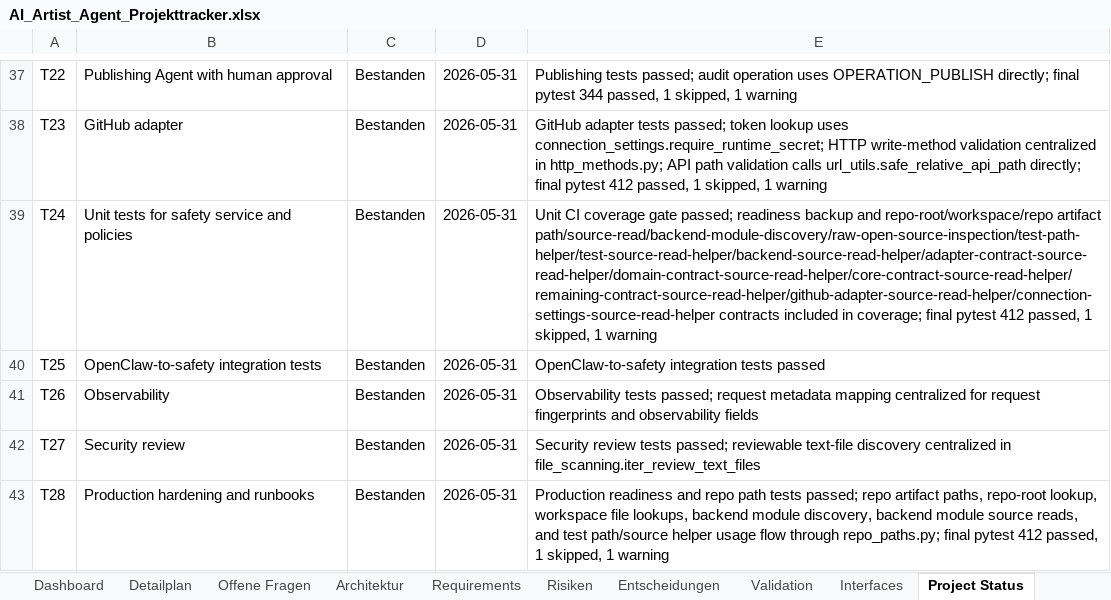
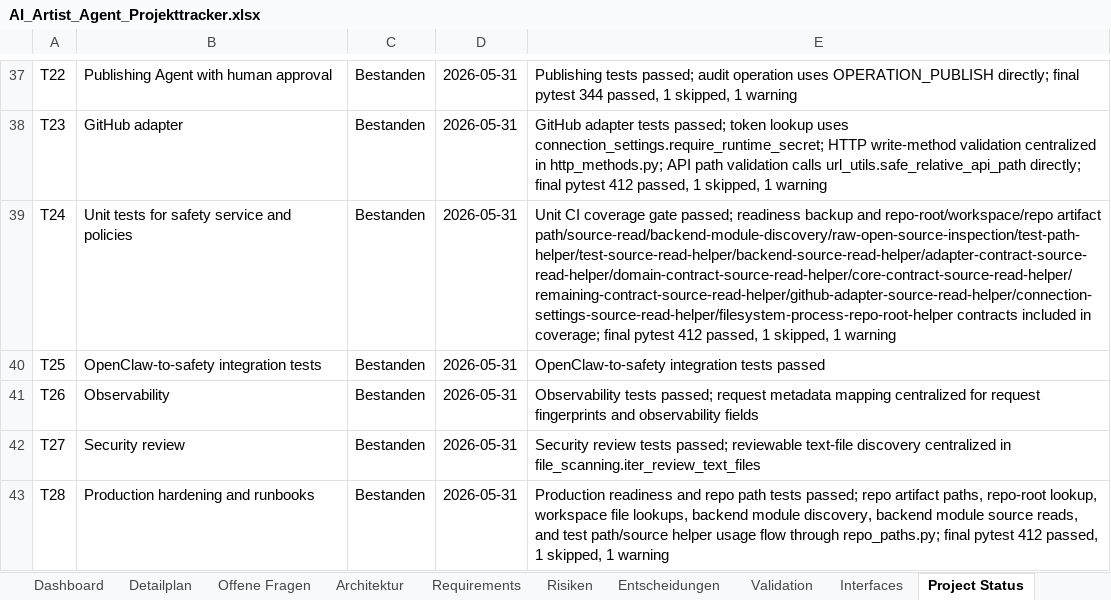
Before and after one commit to artprof964/AI-Artist, an Excel workbook: AI_Artist_Agent_Projekttracker.xlsx, sheet Project Status, drawn as a sheet; only a part is shown, gaps mark what is left out; values as stored, in another font and other column widths than the file's, no borders; the diff names each change by its address in the sheet, - before the commit and + after, or states it on an @@ line.

```diff
--- a/AI_Artist_Agent_Projekttracker.xlsx (sheet Project Status)
+++ b/AI_Artist_Agent_Projekttracker.xlsx (sheet Project Status)
-E39: …repo-root/workspace/repo artifact path/source-read/backend-module-discovery/raw-open-source-inspection/test-path-helper/test-source-read-helper/backend-source-read-helper/adapter-contract-source-read-helper/domain-contract-source-read-helper/core-contract-source-read-helper/remaining-contract-source-read-helper/github-adapter-source-read-helper/connection-settings-source-read-helper contracts included…
+E39: …repo-root/workspace/repo artifact path/source-read/backend-module-discovery/raw-open-source-inspection/test-path-helper/test-source-read-helper/backend-source-read-helper/adapter-contract-source-read-helper/domain-contract-source-read-helper/core-contract-source-read-helper/remaining-contract-source-read-helper/github-adapter-source-read-helper/connection-settings-source-read-helper/filesystem-process-repo-root-helper contracts included…
```
Also changed, not shown: sheet Validation, sheet Detailplan, 9 other files.
